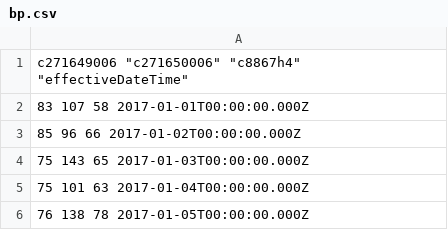
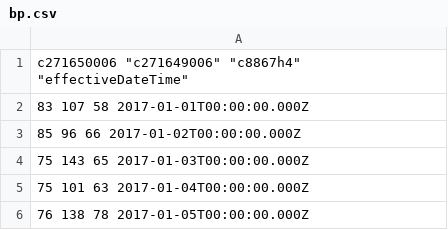
Before and after one commit to kclconsult/withings, a CSV file: routes/data/bp.csv, drawn as a sheet; only a part is shown.

```diff
--- a/routes/data/bp.csv
+++ b/routes/data/bp.csv
@@ -1,2 +1,2 @@
-"c271649006" "c271650006" "c8867h4" "effectiveDateTime"
+"c271650006" "c271649006" "c8867h4" "effectiveDateTime"
 83 107 58 2017-01-01T00:00:00.000Z
```
Also changed, not shown: 2 other files.
